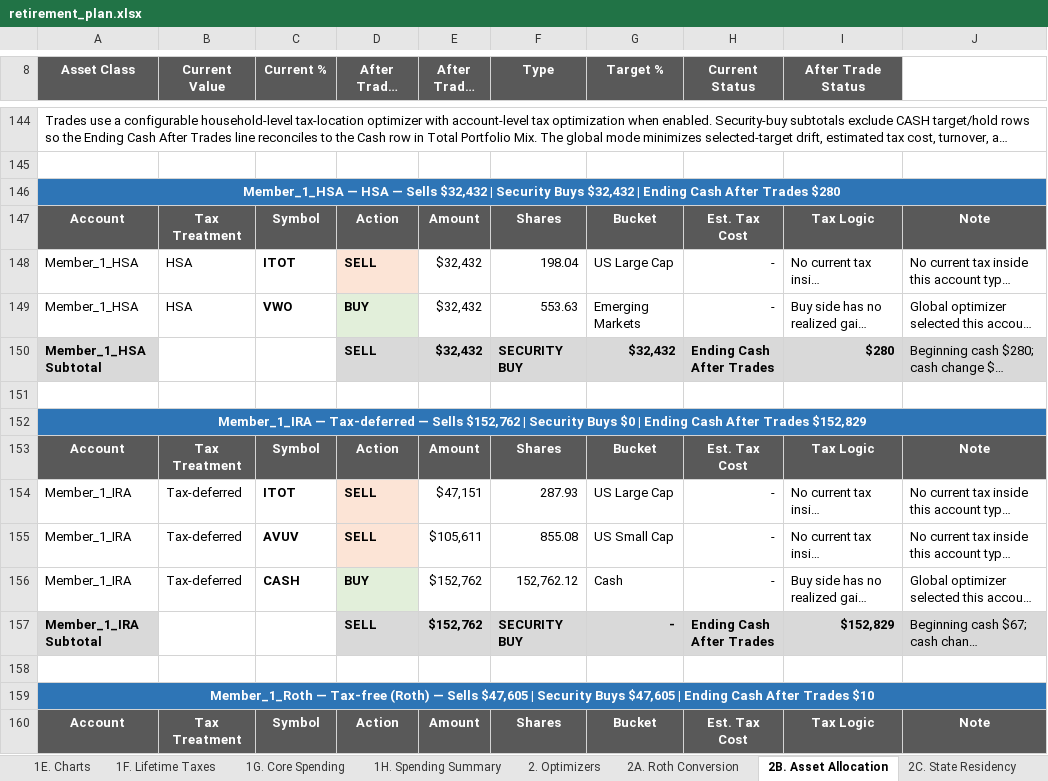
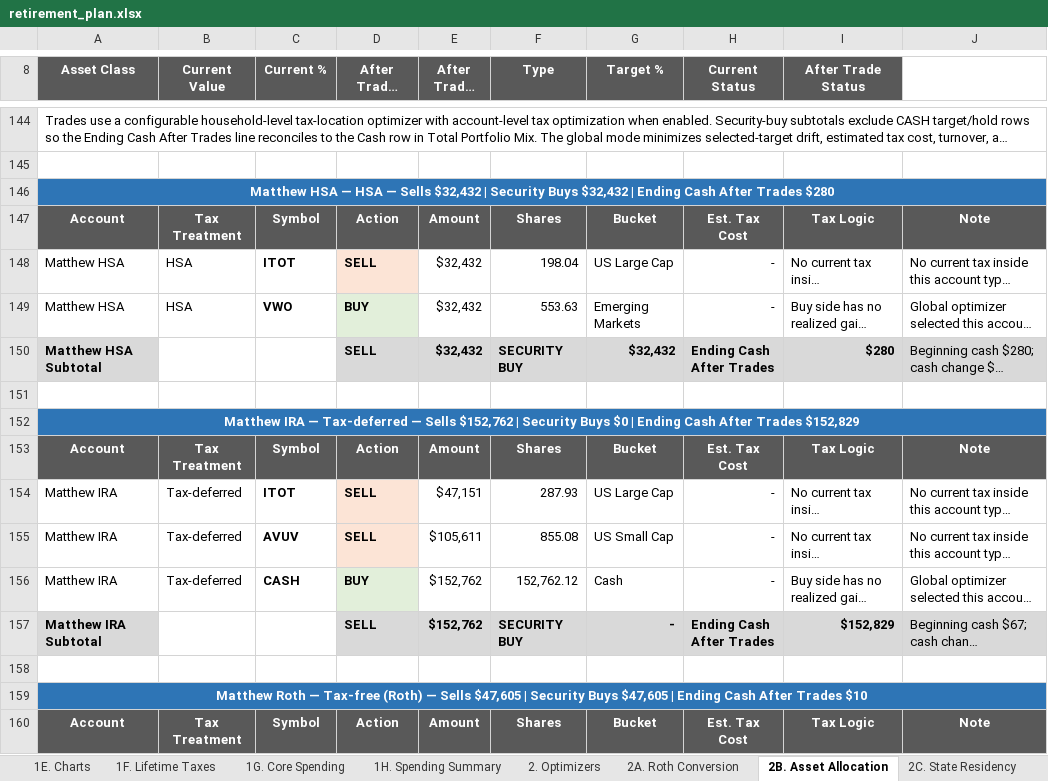
Before and after one commit to matthartzman/retirement_system, an Excel workbook: output/retirement_plan.xlsx, sheet 2B. Asset Allocation, drawn as a sheet; only a part is shown, gaps mark what is left out; long unchanged cells end in …; values as stored, in another font and other column widths than the file's, no borders; the diff covers the shown part only; the diff names each change by its address in the sheet, - before the commit and + after, or states it on an @@ line.

```diff
--- a/output/retirement_plan.xlsx (sheet 2B. Asset Allocation)
+++ b/output/retirement_plan.xlsx (sheet 2B. Asset Allocation)
-A146 (Asset Class): Member_1_HSA — HSA…
+A146 (Asset Class): Matthew HSA — HSA…
-A148:A149 (Asset Class): Member_1_HSA
+A148:A149 (Asset Class): Matthew HSA
-A150 (Asset Class): Member_1_HSA Subtotal
+A150 (Asset Class): Matthew HSA Subtotal
-A152 (Asset Class): Member_1_IRA — Tax-deferred…
+A152 (Asset Class): Matthew IRA — Tax-deferred…
-A154:A156 (Asset Class): Member_1_IRA
+A154:A156 (Asset Class): Matthew IRA
-A157 (Asset Class): Member_1_IRA Subtotal
+A157 (Asset Class): Matthew IRA Subtotal
-A159 (Asset Class): Member_1_Roth — Tax-free…
+A159 (Asset Class): Matthew Roth — Tax-free…
```
Also changed, not shown: 37 edited cells elsewhere in this sheet, sheet 4C. Account Reconciliation, sheet 2D. Social Security, sheet 1C. Cash Flow, sheet 3A. Monte Carlo, sheet 1B. Net Worth, sheet 4E. RMD Audit, 11 more sheets, 18 other files.
